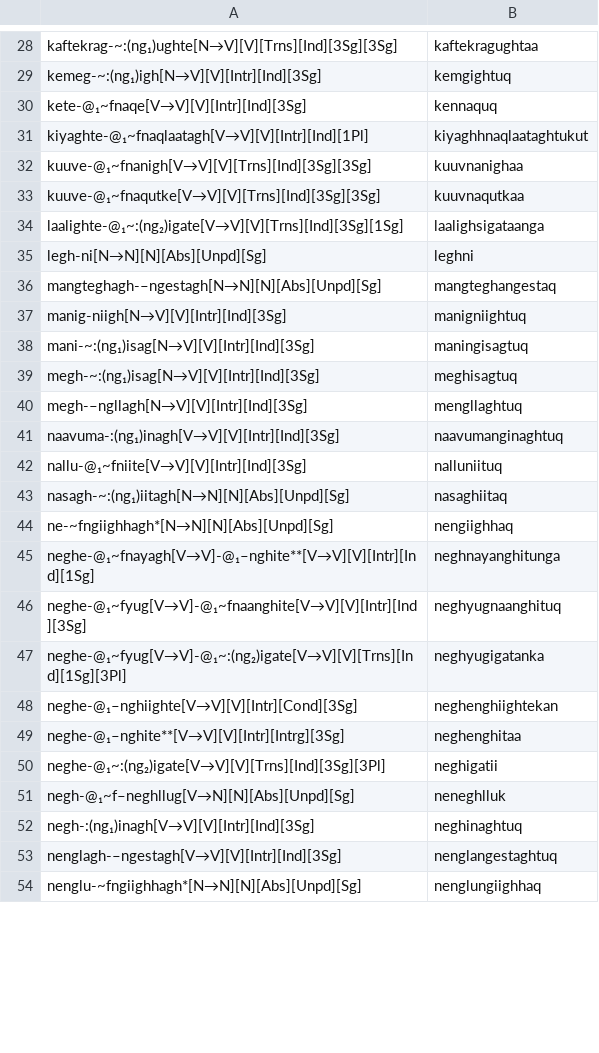
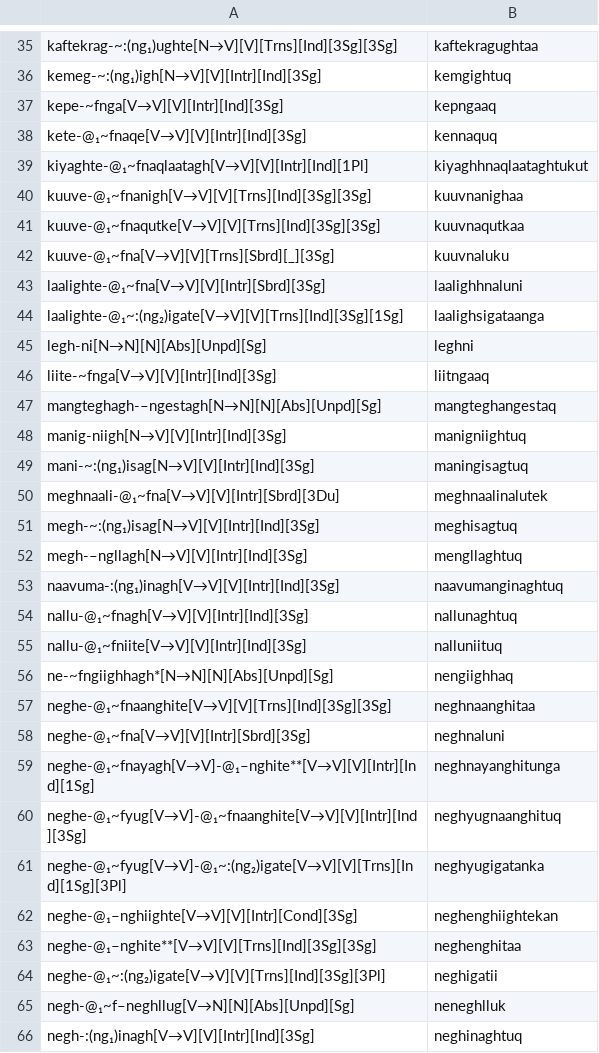
Before and after one commit to SaintLawrenceIslandYupik/finite_state_morphology, a TSV file: ess.pairs.gold/N-Badten_Postbases.tsv, drawn as a sheet; only a part is shown, gaps mark what is left out; the shorter side is filled out with more unchanged rows; the diff covers the shown part only.

Commit message:
Walkthrough of postbases with notes

```diff
--- a/ess.pairs.gold/N-Badten_Postbases.tsv
+++ b/ess.pairs.gold/N-Badten_Postbases.tsv
@@ -29,2 +36,3 @@ kaftekrag-~:(ng₁)ughte[N→V][V][Trns][Ind][3Sg][3Sg]	kaftekragughtaa
 kemeg-~:(ng₁)igh[N→V][V][Intr][Ind][3Sg]	kemgightuq
+kepe-~fnga[V→V][V][Intr][Ind][3Sg]	kepngaaq
 kete-@₁~fnaqe[V→V][V][Intr][Ind][3Sg]	kennaquq
@@ -33,4 +41,7 @@ kuuve-@₁~fnanigh[V→V][V][Trns][Ind][3Sg][3Sg]	kuuvnanighaa
 kuuve-@₁~fnaqutke[V→V][V][Trns][Ind][3Sg][3Sg]	kuuvnaqutkaa
+kuuve-@₁~fna[V→V][V][Trns][Sbrd][_][3Sg]	kuuvnaluku
+laalighte-@₁~fna[V→V][V][Intr][Sbrd][3Sg]	laalighhnaluni
 laalighte-@₁~:(ng₂)igate[V→V][V][Trns][Ind][3Sg][1Sg]	laalighsigataanga
 legh-ni[N→N][N][Abs][Unpd][Sg]	leghni
+liite-~fnga[V→V][V][Intr][Ind][3Sg]	liitngaaq
 mangteghagh-–ngestagh[N→N][N][Abs][Unpd][Sg]	mangteghangestaq
@@ -38,2 +49,3 @@ manig-niigh[N→V][V][Intr][Ind][3Sg]	manigniightuq
 mani-~:(ng₁)isag[N→V][V][Intr][Ind][3Sg]	maningisagtuq
+meghnaali-@₁~fna[V→V][V][Intr][Sbrd][3Du]	meghnaalinalutek
 megh-~:(ng₁)isag[N→V][V][Intr][Ind][3Sg]	meghisagtuq
@@ -41,5 +53,7 @@ megh-–ngllagh[N→V][V][Intr][Ind][3Sg]	mengllaghtuq
 naavuma-:(ng₁)inagh[V→V][V][Intr][Ind][3Sg]	naavumanginaghtuq
+nallu-@₁~fnagh[V→V][V][Intr][Ind][3Sg]	nallunaghtuq
 nallu-@₁~fniite[V→V][V][Intr][Ind][3Sg]	nalluniituq
-nasagh-~:(ng₁)iitagh[N→N][N][Abs][Unpd][Sg]	nasaghiitaq
 ne-~fngiighhagh*[N→N][N][Abs][Unpd][Sg]	nengiighhaq
+neghe-@₁~fnaanghite[V→V][V][Trns][Ind][3Sg][3Sg]	neghnaanghitaa
+neghe-@₁~fna[V→V][V][Intr][Sbrd][3Sg]	neghnaluni
 neghe-@₁~fnayagh[V→V]-@₁–nghite**[V→V][V][Intr][Ind][1Sg]	neghnayanghitunga
@@ -48,3 +62,3 @@ neghe-@₁~fyug[V→V]-@₁~:(ng₂)igate[V→V][V][Trns][Ind][1Sg][3Pl]	neghyug
 neghe-@₁–nghiighte[V→V][V][Intr][Cond][3Sg]	neghenghiightekan
-neghe-@₁–nghite**[V→V][V][Intr][Intrg][3Sg]	neghenghitaa
+neghe-@₁–nghite**[V→V][V][Trns][Ind][3Sg][3Sg]	neghenghitaa
 neghe-@₁~:(ng₂)igate[V→V][V][Trns][Ind][3Sg][3Pl]	neghigatii
```
Also changed, not shown: 22 added rows, 8 removed rows and 1 edited cell elsewhere in this file, ess.pairs.gold/Ch8.N_ABS.4PossPosd.tsv, ess.pairs.gold/Requires_Validation-Badten_Postbases.tsv, 1 other file.
